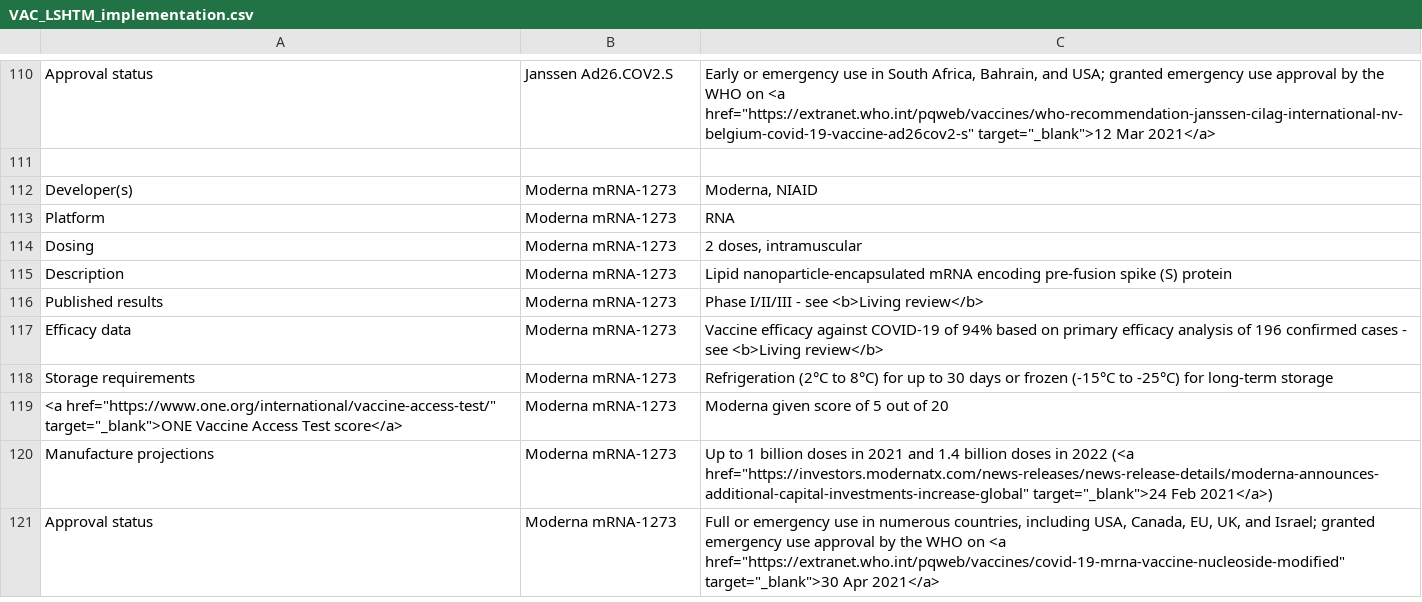
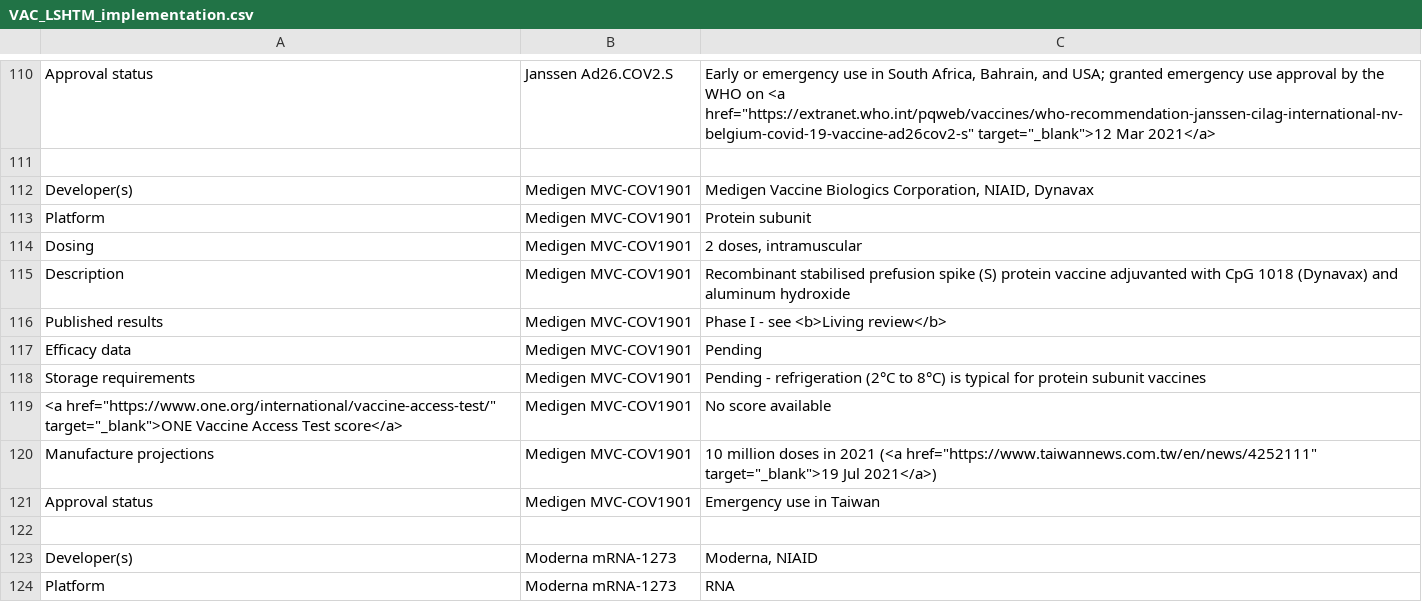
Before and after one commit to vac-lshtm/VaC_tracker, a CSV file: input_data/VAC_LSHTM_implementation.csv, drawn as a sheet; only a part is shown, gaps mark what is left out; the shorter side is filled out with more unchanged rows; the diff names each change by its address in the sheet, - before the commit and + after, or states it on an @@ line.

```diff
--- a/input_data/VAC_LSHTM_implementation.csv
+++ b/input_data/VAC_LSHTM_implementation.csv
+row 112: Developer(s) | Medigen MVC-COV1901 | Medigen Vaccine Biologics Corporation, NIAID, Dynavax
+row 113: Platform | Medigen MVC-COV1901 | Protein subunit
+row 114: Dosing | Medigen MVC-COV1901 | 2 doses, intramuscular
+row 115: Description | Medigen MVC-COV1901 | Recombinant stabilised prefusion spike (S) protein vaccine adjuvanted with CpG 1018 (Dynavax) and aluminum hydroxide
+row 116: Published results | Medigen MVC-COV1901 | Phase I - see <b>Living review</b>
+row 117: Efficacy data | Medigen MVC-COV1901 | Pending
+row 118: Storage requirements | Medigen MVC-COV1901 | Pending - refrigeration (2°C to 8°C) is typical for protein subunit vaccines
+row 119: <a href="https://www.one.org/international/vaccine-access-test/" target="_blank">ONE Vaccine Access Test score</a> | Medigen MVC-COV1901 | No score available
+row 120: Manufacture projections | Medigen MVC-COV1901 | 10 million doses in 2021 (<a href="https://www.taiwannews.com.tw/en/news/4252111" target="_blank">19 Jul 2021</a>)
+row 121: Approval status | Medigen MVC-COV1901 | Emergency use in Taiwan
+row 122: (empty)
```
Also changed, not shown: input_data/VaC_LSHTM_landscape.csv, input_data/VaC_LSHTM_landscape_summary.csv, 8 other files.
